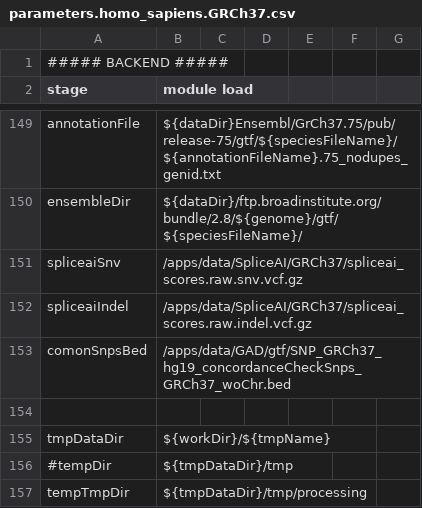
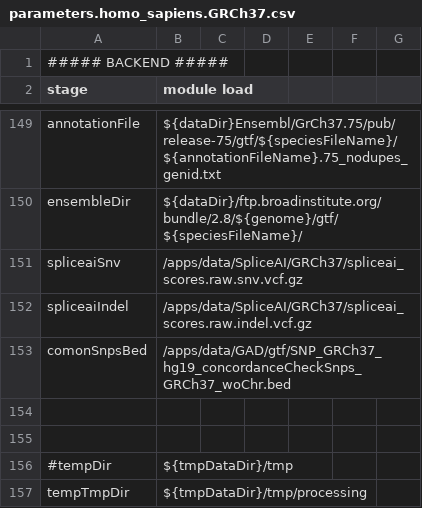
Before and after one commit to kdelange/NGS_RNA, a CSV file: parameters.homo_sapiens.GRCh37.csv, drawn as a sheet; only a part is shown, gaps mark what is left out.

Commit message:
testing GrCH38

```diff
--- a/parameters.homo_sapiens.GRCh37.csv
+++ b/parameters.homo_sapiens.GRCh37.csv
@@ -154,3 +154,3 @@ comonSnpsBed,/apps/data/GAD/gtf/SNP_GRCh37_hg19_concordanceCheckSnps_GRCh37_woCh
 
-tmpDataDir,${workDir}/${tmpName}
+
 #tempDir,${tmpDataDir}/tmp
```
